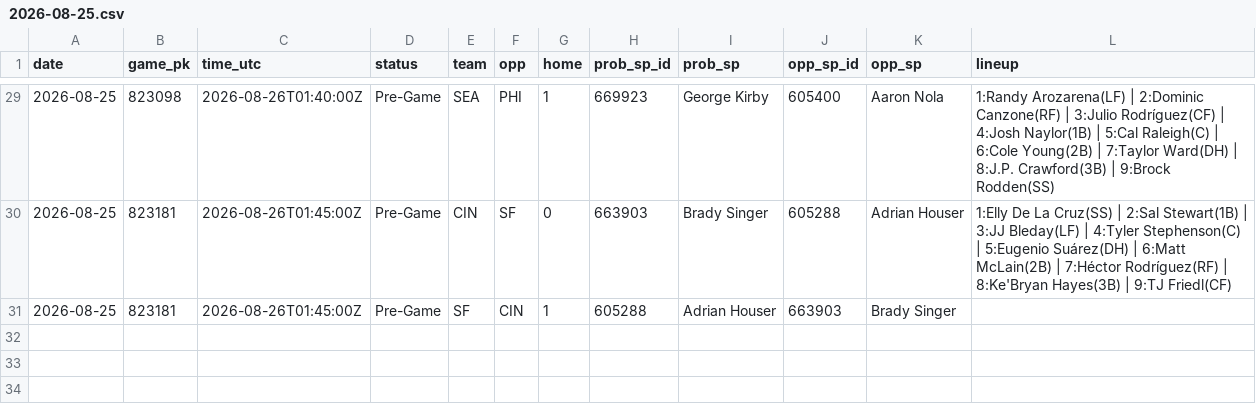
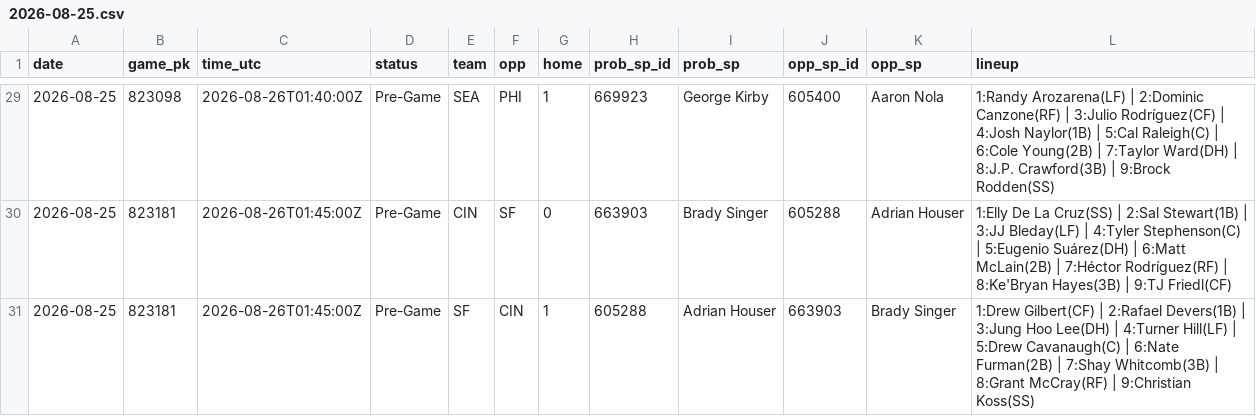
Before and after one commit to coinflipatm/ud-mlb-data, a CSV file: data/schedule/2026-08-25.csv, drawn as a sheet; only a part is shown, gaps mark what is left out.

Commit message:
data 2026-08-25T22:11Z

```diff
--- a/data/schedule/2026-08-25.csv
+++ b/data/schedule/2026-08-25.csv
@@ -30,2 +30,2 @@ date,game_pk,time_utc,status,team,opp,home,prob_sp_id,prob_sp,opp_sp_id,opp_sp,l
 2026-08-25,823181,2026-08-26T01:45:00Z,Pre-Game,CIN,SF,0,663903,Brady Singer,605288,Adrian Houser,1:Elly De La Cruz(SS) | 2:Sal Stewart(1B) | 3:JJ Bleday(LF) | 4:Tyler Stephenson(C) | 5:Eugenio Suárez(DH) | 6:Matt McLain(2B) | 7:Héctor Rodríguez(RF) | 8:Ke'Bryan Hayes(3B) | 9:TJ Friedl(CF)
-2026-08-25,823181,2026-08-26T01:45:00Z,Pre-Game,SF,CIN,1,605288,Adrian Houser,663903,Brady Singer,
+2026-08-25,823181,2026-08-26T01:45:00Z,Pre-Game,SF,CIN,1,605288,Adrian Houser,663903,Brady Singer,1:Drew Gilbert(CF) | 2:Rafael Devers(1B) | 3:Jung Hoo Lee(DH) | 4:Turner Hill(LF) | 5:Drew Cavanaugh(C) | 6:Nate Furman(2B) | 7:Shay Whitcomb(3B) | 8:Grant McCray(RF) | 9:Christian Koss(SS)
```
